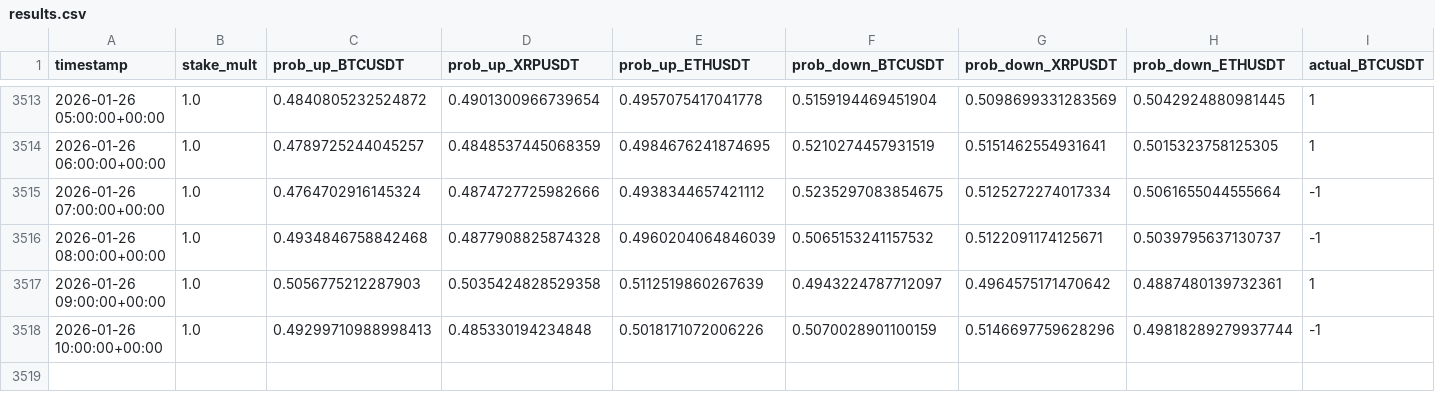
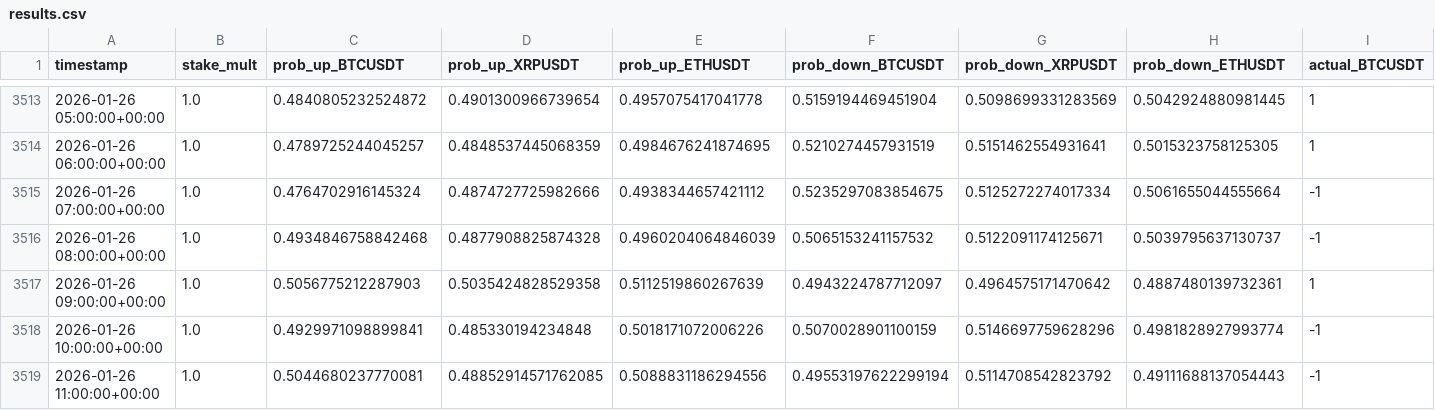
Before and after one commit to mtumalan/csvreader, a CSV file: data/results.csv, drawn as a sheet; only a part is shown, gaps mark what is left out; rows hold the shown columns only; the diff names each change by its address in the sheet, - before the commit and + after, or states it on an @@ line.

Commit message:
auto: append results up to 2026-01-26 15:03:11 UTC

```diff
--- a/data/results.csv
+++ b/data/results.csv
-C3518 (prob_up_BTCUSDT): 0.49299710988998413
+C3518 (prob_up_BTCUSDT): 0.4929971098899841
-H3518 (prob_down_ETHUSDT): 0.49818289279937744
+H3518 (prob_down_ETHUSDT): 0.4981828927993774
+row 3519: 2026-01-26 11:00:00+00:00 | 1.0 | 0.5044680237770081 | 0.48852914571762085 | 0.5088831186294556 | 0.49553197622299194 | 0.5114708542823792 | 0.49111688137054443 | -1
```
